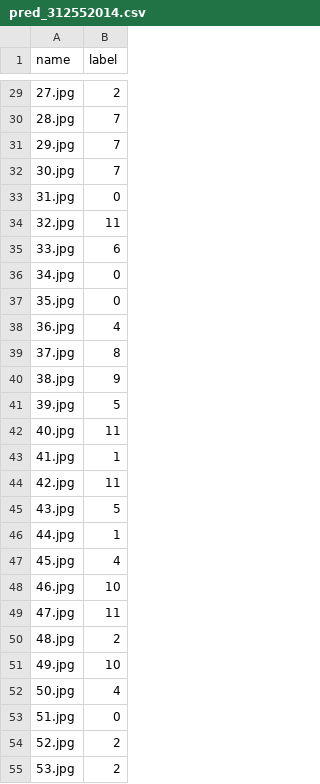
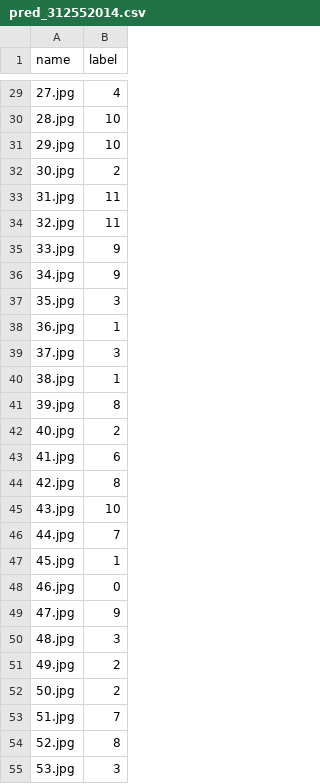
Before and after one commit to f964966828/Video-Streaming-and-Tracking-NYCU-2023-Fall, a CSV file: HW1-Classification/pred_312552014.csv, drawn as a sheet; only a part is shown, gaps mark what is left out; the diff covers the shown part only.

```diff
--- a/HW1-Classification/pred_312552014.csv
+++ b/HW1-Classification/pred_312552014.csv
@@ -29,27 +29,27 @@ name,label
-27.jpg,2
-28.jpg,7
-29.jpg,7
-30.jpg,7
-31.jpg,0
+27.jpg,4
+28.jpg,10
+29.jpg,10
+30.jpg,2
+31.jpg,11
 32.jpg,11
-33.jpg,6
-34.jpg,0
-35.jpg,0
-36.jpg,4
-37.jpg,8
-38.jpg,9
-39.jpg,5
-40.jpg,11
-41.jpg,1
-42.jpg,11
-43.jpg,5
-44.jpg,1
-45.jpg,4
-46.jpg,10
-47.jpg,11
-48.jpg,2
-49.jpg,10
-50.jpg,4
-51.jpg,0
-52.jpg,2
-53.jpg,2
+33.jpg,9
+34.jpg,9
+35.jpg,3
+36.jpg,1
+37.jpg,3
+38.jpg,1
+39.jpg,8
+40.jpg,2
+41.jpg,6
+42.jpg,8
+43.jpg,10
+44.jpg,7
+45.jpg,1
+46.jpg,0
+47.jpg,9
+48.jpg,3
+49.jpg,2
+50.jpg,2
+51.jpg,7
+52.jpg,8
+53.jpg,3
```
Also changed, not shown: 82 edited cells elsewhere in this file, 4 other files.
